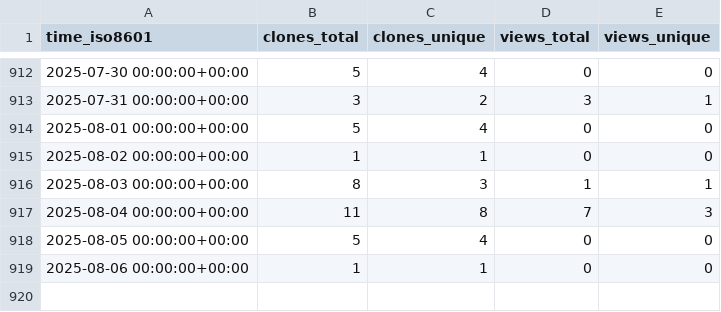
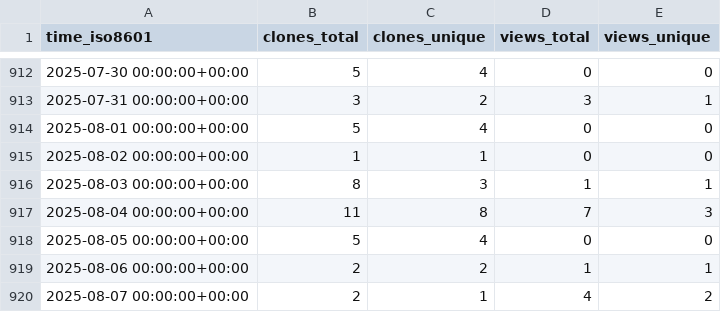
Before and after one commit to jongpie/NebulaQueryAndSearch, a CSV file: jongpie/NebulaQueryAndSearch/ghrs-data/views_clones_aggregate.csv, drawn as a sheet; only a part is shown, gaps mark what is left out.

```diff
--- a/jongpie/NebulaQueryAndSearch/ghrs-data/views_clones_aggregate.csv
+++ b/jongpie/NebulaQueryAndSearch/ghrs-data/views_clones_aggregate.csv
@@ -918,2 +918,3 @@ time_iso8601,clones_total,clones_unique,views_total,views_unique
 2025-08-05 00:00:00+00:00,5,4,0,0
-2025-08-06 00:00:00+00:00,1,1,0,0
+2025-08-06 00:00:00+00:00,2,2,1,1
+2025-08-07 00:00:00+00:00,2,1,4,2
```
Also changed, not shown: 1 other file.
